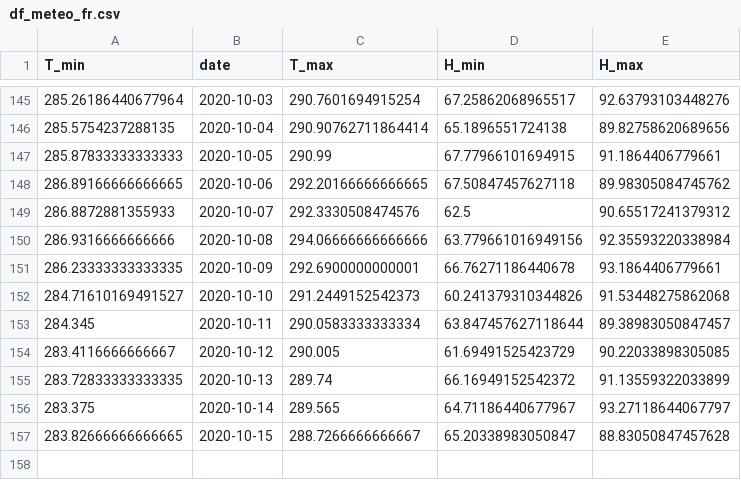
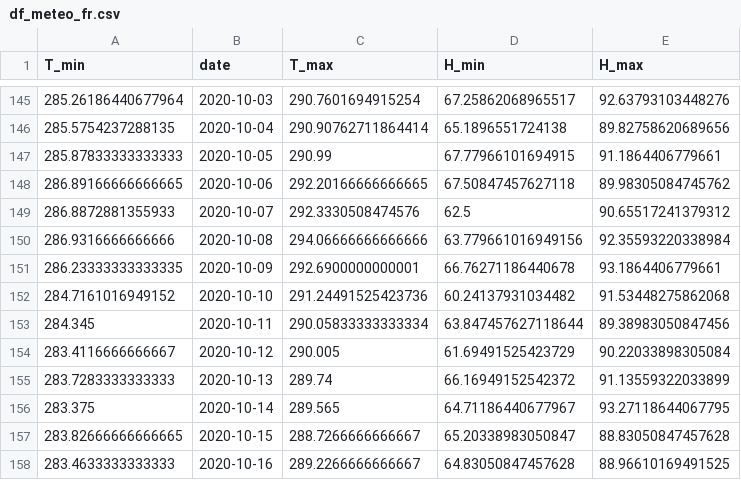
Before and after one commit to jeugregg/coronavirusModel, a CSV file: df_meteo_fr.csv, drawn as a sheet; only a part is shown, gaps mark what is left out.

```diff
--- a/df_meteo_fr.csv
+++ b/df_meteo_fr.csv
@@ -151,7 +151,8 @@ T_min,date,T_max,H_min,H_max
 286.23333333333335,2020-10-09,292.6900000000001,66.76271186440678,93.1864406779661
-284.71610169491527,2020-10-10,291.2449152542373,60.241379310344826,91.53448275862068
-284.345,2020-10-11,290.0583333333334,63.847457627118644,89.38983050847457
-283.4116666666667,2020-10-12,290.005,61.69491525423729,90.22033898305085
-283.72833333333335,2020-10-13,289.74,66.16949152542372,91.13559322033899
-283.375,2020-10-14,289.565,64.71186440677967,93.27118644067797
+284.7161016949152,2020-10-10,291.24491525423736,60.24137931034482,91.53448275862068
+284.345,2020-10-11,290.05833333333334,63.847457627118644,89.38983050847456
+283.4116666666667,2020-10-12,290.005,61.69491525423729,90.22033898305084
+283.7283333333333,2020-10-13,289.74,66.16949152542372,91.13559322033899
+283.375,2020-10-14,289.565,64.71186440677967,93.27118644067795
 283.82666666666665,2020-10-15,288.7266666666667,65.20338983050847,88.83050847457628
+283.4633333333333,2020-10-16,289.2266666666667,64.83050847457628,88.96610169491525
```
Also changed, not shown: df_dep_r0.csv, df_feat_fr.csv, 7 other files.
